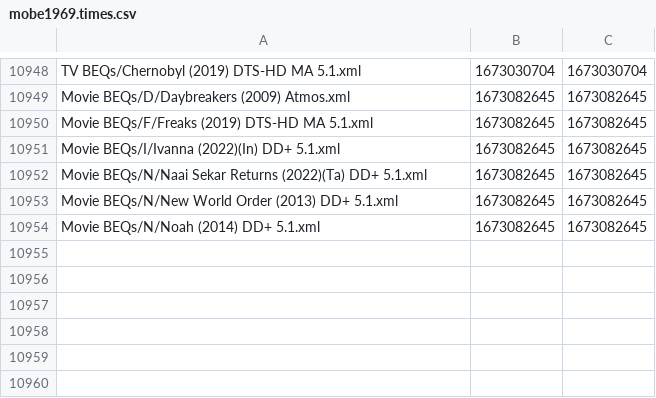
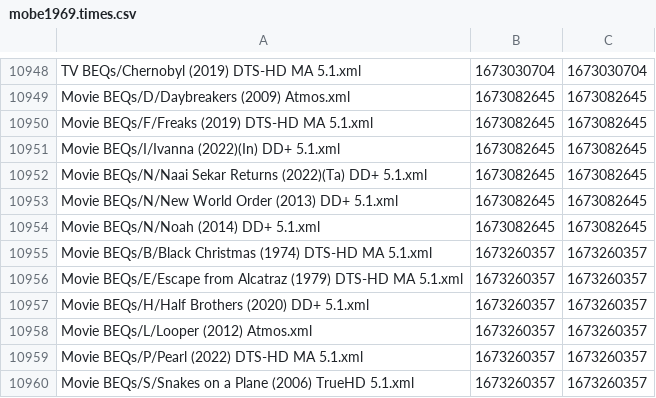
Before and after one commit to 3ll3d00d/beqcatalogue, a CSV file: mobe1969.times.csv, drawn as a sheet; only a part is shown, gaps mark what is left out.

```diff
--- a/mobe1969.times.csv
+++ b/mobe1969.times.csv
@@ -10954 +10954,7 @@ Movie BEQs/N/New World Order (2013) DD+ 5.1.xml,1673082645,1673082645
 Movie BEQs/N/Noah (2014) DD+ 5.1.xml,1673082645,1673082645
+Movie BEQs/B/Black Christmas (1974) DTS-HD MA 5.1.xml,1673260357,1673260357
+Movie BEQs/E/Escape from Alcatraz (1979) DTS-HD MA 5.1.xml,1673260357,1673260357
+Movie BEQs/H/Half Brothers (2020) DD+ 5.1.xml,1673260357,1673260357
+Movie BEQs/L/Looper (2012) Atmos.xml,1673260357,1673260357
+Movie BEQs/P/Pearl (2022) DTS-HD MA 5.1.xml,1673260357,1673260357
+Movie BEQs/S/Snakes on a Plane (2006) TrueHD 5.1.xml,1673260357,1673260357
```
Also changed, not shown: 12 other files.
